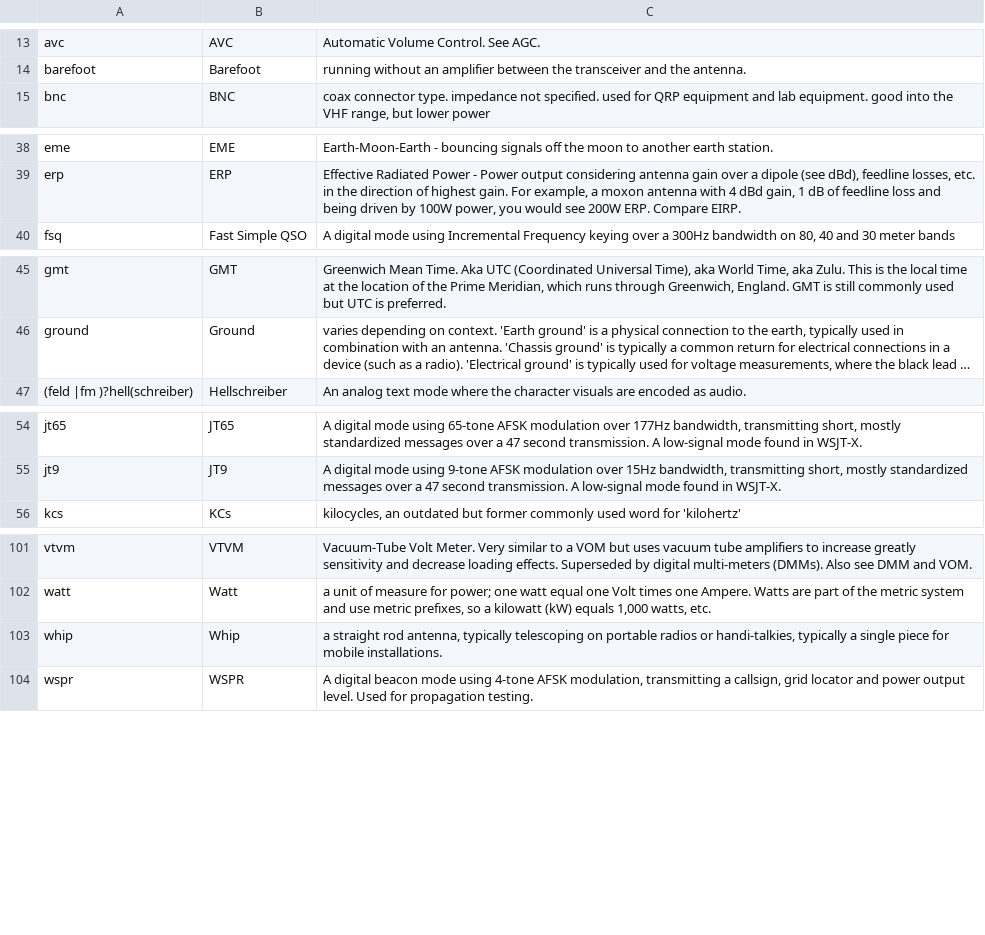
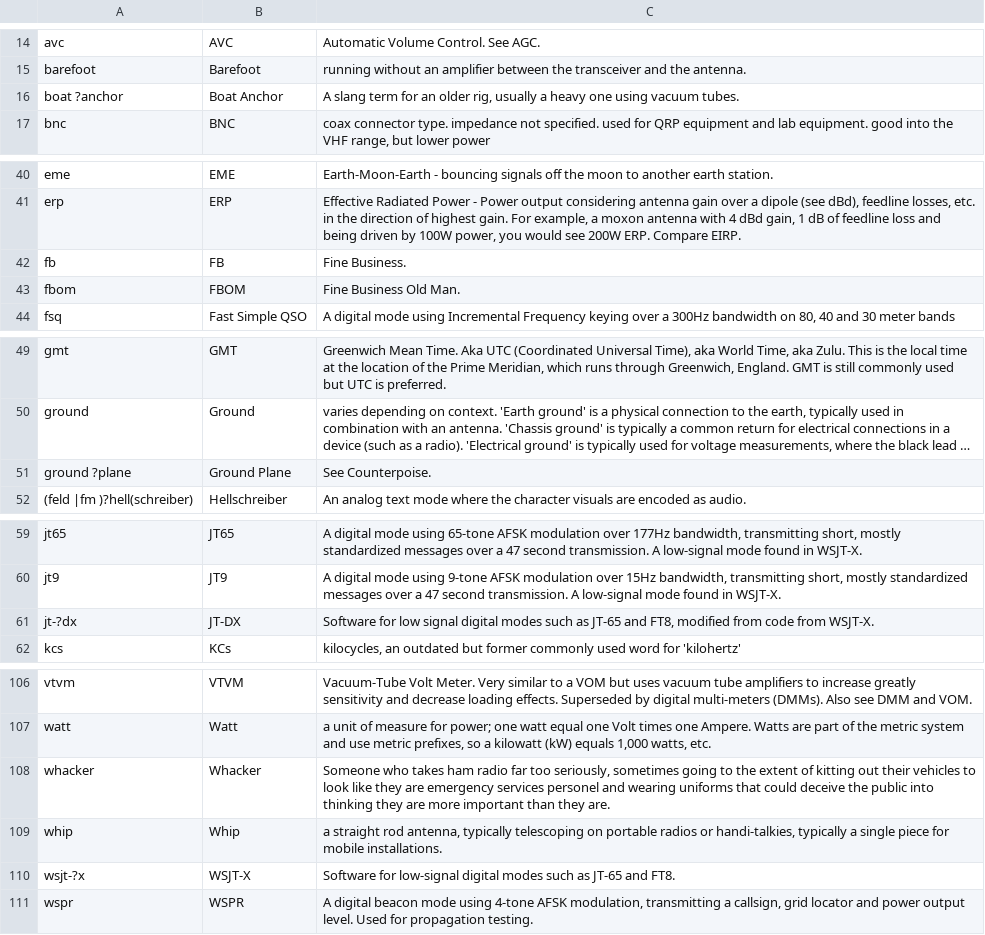
Before and after one commit to molo1134/glossary, a CSV file: glossary.csv, drawn as a sheet; only a part is shown, gaps mark what is left out; long unchanged cells end in …; the diff covers the shown part only; the diff names each change by its address in the sheet, - before the commit and + after, or states it on an @@ line.

Commit message:
Revised version without excel stuffups. (#2)
* Add files via upload

* Add files via upload

* Update glossary.csv

* Update glossary.csv

```diff
--- a/glossary.csv
+++ b/glossary.csv
+row 16: boat ?anchor | Boat Anchor | A slang term for an older rig, usually a heavy one using vacuum tubes.
+row 42: fb | FB | Fine Business.
+row 43: fbom | FBOM | Fine Business Old Man.
+row 51: ground ?plane | Ground Plane | See Counterpoise.
+row 61: jt-?dx | JT-DX | Software for low signal digital modes such as JT-65 and FT8, modified from code from WSJT-X.
+row 108: whacker | Whacker | Someone who takes ham radio far too seriously, sometimes going to the extent of kitting out their vehicles to look like they are emergency services personel and wearing uniforms that could deceive the public into thinking they are more important than they are.
+row 110: wsjt-?x | WSJT-X | Software for low-signal digital modes such as JT-65 and FT8.
```
Also changed, not shown: 1 moved row and 2 edited cells elsewhere in this file.
